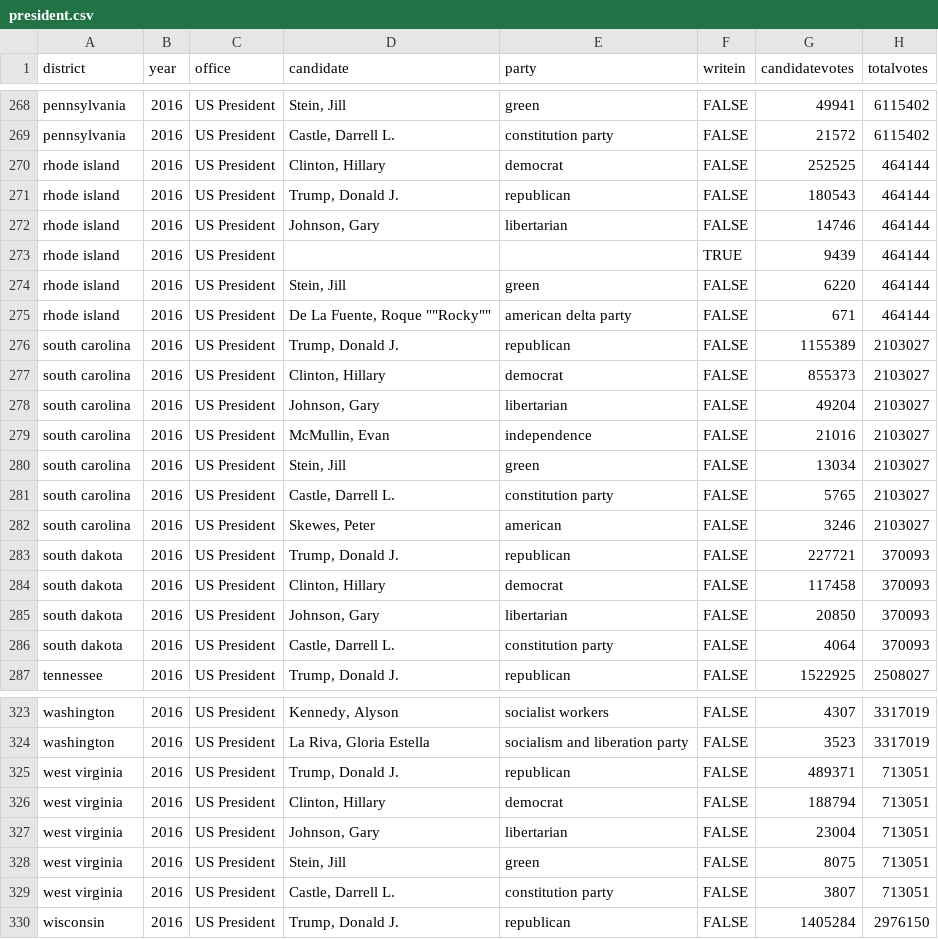
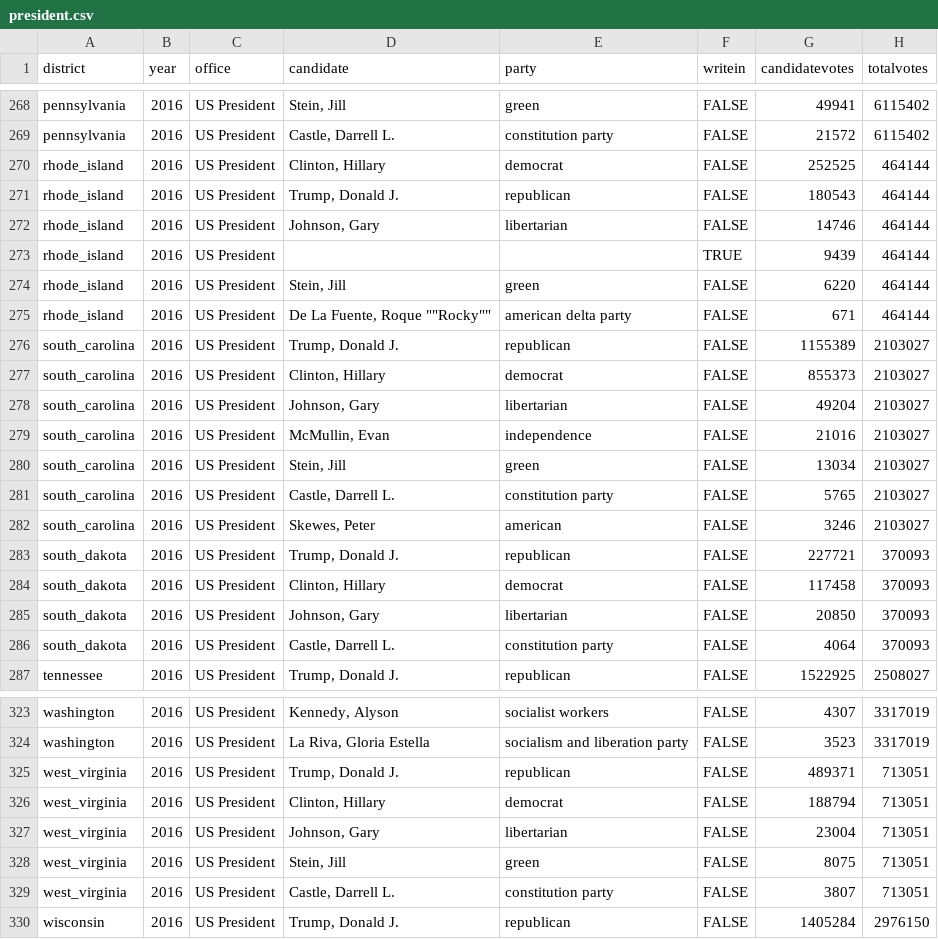
Before and after one commit to jawhite1612/database_project, a CSV file: elections/president.csv, drawn as a sheet; only a part is shown, gaps mark what is left out; the diff covers the shown part only.

```diff
--- a/elections/president.csv
+++ b/elections/president.csv
@@ -269,19 +269,19 @@ pennsylvania,2016,US President,"Stein, Jill",green,FALSE,49941,6115402
 pennsylvania,2016,US President,"Castle, Darrell L.",constitution party,FALSE,21572,6115402
-rhode island,2016,US President,"Clinton, Hillary",democrat,FALSE,252525,464144
-rhode island,2016,US President,"Trump, Donald J.",republican,FALSE,180543,464144
-rhode island,2016,US President,"Johnson, Gary",libertarian,FALSE,14746,464144
-rhode island,2016,US President,,,TRUE,9439,464144
-rhode island,2016,US President,"Stein, Jill",green,FALSE,6220,464144
-rhode island,2016,US President,"De La Fuente, Roque """"Rocky""""",american delta party,FALSE,671,464144
-south carolina,2016,US President,"Trump, Donald J.",republican,FALSE,1155389,2103027
-south carolina,2016,US President,"Clinton, Hillary",democrat,FALSE,855373,2103027
-south carolina,2016,US President,"Johnson, Gary",libertarian,FALSE,49204,2103027
-south carolina,2016,US President,"McMullin, Evan",independence,FALSE,21016,2103027
-south carolina,2016,US President,"Stein, Jill",green,FALSE,13034,2103027
-south carolina,2016,US President,"Castle, Darrell L.",constitution party,FALSE,5765,2103027
-south carolina,2016,US President,"Skewes, Peter",american,FALSE,3246,2103027
-south dakota,2016,US President,"Trump, Donald J.",republican,FALSE,227721,370093
-south dakota,2016,US President,"Clinton, Hillary",democrat,FALSE,117458,370093
-south dakota,2016,US President,"Johnson, Gary",libertarian,FALSE,20850,370093
-south dakota,2016,US President,"Castle, Darrell L.",constitution party,FALSE,4064,370093
+rhode_island,2016,US President,"Clinton, Hillary",democrat,FALSE,252525,464144
+rhode_island,2016,US President,"Trump, Donald J.",republican,FALSE,180543,464144
+rhode_island,2016,US President,"Johnson, Gary",libertarian,FALSE,14746,464144
+rhode_island,2016,US President,,,TRUE,9439,464144
+rhode_island,2016,US President,"Stein, Jill",green,FALSE,6220,464144
+rhode_island,2016,US President,"De La Fuente, Roque """"Rocky""""",american delta party,FALSE,671,464144
+south_carolina,2016,US President,"Trump, Donald J.",republican,FALSE,1155389,2103027
+south_carolina,2016,US President,"Clinton, Hillary",democrat,FALSE,855373,2103027
+south_carolina,2016,US President,"Johnson, Gary",libertarian,FALSE,49204,2103027
+south_carolina,2016,US President,"McMullin, Evan",independence,FALSE,21016,2103027
+south_carolina,2016,US President,"Stein, Jill",green,FALSE,13034,2103027
+south_carolina,2016,US President,"Castle, Darrell L.",constitution party,FALSE,5765,2103027
+south_carolina,2016,US President,"Skewes, Peter",american,FALSE,3246,2103027
+south_dakota,2016,US President,"Trump, Donald J.",republican,FALSE,227721,370093
+south_dakota,2016,US President,"Clinton, Hillary",democrat,FALSE,117458,370093
+south_dakota,2016,US President,"Johnson, Gary",libertarian,FALSE,20850,370093
+south_dakota,2016,US President,"Castle, Darrell L.",constitution party,FALSE,4064,370093
 tennessee,2016,US President,"Trump, Donald J.",republican,FALSE,1522925,2508027
@@ -324,7 +324,7 @@ washington,2016,US President,"Kennedy, Alyson",socialist workers,FALSE,4307,3317
 washington,2016,US President,"La Riva, Gloria Estella",socialism and liberation party,FALSE,3523,3317019
-west virginia,2016,US President,"Trump, Donald J.",republican,FALSE,489371,713051
-west virginia,2016,US President,"Clinton, Hillary",democrat,FALSE,188794,713051
-west virginia,2016,US President,"Johnson, Gary",libertarian,FALSE,23004,713051
-west virginia,2016,US President,"Stein, Jill",green,FALSE,8075,713051
-west virginia,2016,US President,"Castle, Darrell L.",constitution party,FALSE,3807,713051
+west_virginia,2016,US President,"Trump, Donald J.",republican,FALSE,489371,713051
+west_virginia,2016,US President,"Clinton, Hillary",democrat,FALSE,188794,713051
+west_virginia,2016,US President,"Johnson, Gary",libertarian,FALSE,23004,713051
+west_virginia,2016,US President,"Stein, Jill",green,FALSE,8075,713051
+west_virginia,2016,US President,"Castle, Darrell L.",constitution party,FALSE,3807,713051
 wisconsin,2016,US President,"Trump, Donald J.",republican,FALSE,1405284,2976150
```
Also changed, not shown: 48 edited cells elsewhere in this file, elections/house.csv, elections/senate.csv.
